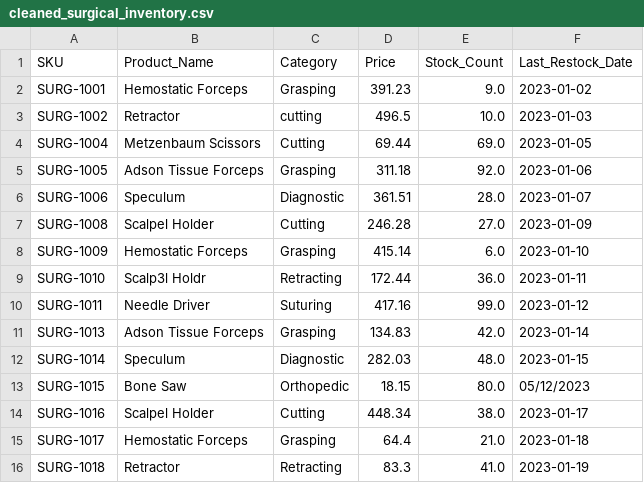
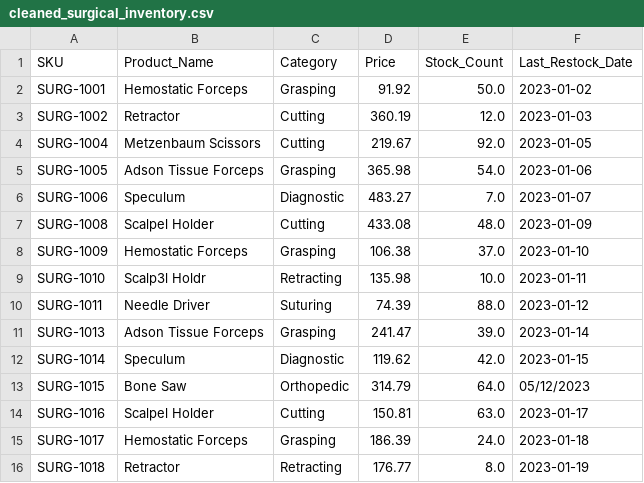
Before and after one commit to sruthiravindra/data_sanitizer, a CSV file: data/cleaned_surgical_inventory.csv, drawn as a sheet; only a part is shown; the diff covers the shown part only.

```diff
--- a/data/cleaned_surgical_inventory.csv
+++ b/data/cleaned_surgical_inventory.csv
@@ -1,16 +1,16 @@
 SKU,Product_Name,Category,Price,Stock_Count,Last_Restock_Date
-SURG-1001,Hemostatic Forceps,Grasping,391.23,9.0,2023-01-02
-SURG-1002,Retractor,cutting,496.5,10.0,2023-01-03
-SURG-1004,Metzenbaum Scissors,Cutting,69.44,69.0,2023-01-05
-SURG-1005,Adson Tissue Forceps,Grasping ,311.18,92.0,2023-01-06
-SURG-1006,Speculum,Diagnostic,361.51,28.0,2023-01-07
-SURG-1008,Scalpel Holder,Cutting,246.28,27.0,2023-01-09
-SURG-1009,Hemostatic Forceps,Grasping,415.14,6.0,2023-01-10
-SURG-1010,Scalp3l Holdr,Retracting,172.44,36.0,2023-01-11
-SURG-1011,Needle Driver,Suturing,417.16,99.0,2023-01-12
-SURG-1013,Adson Tissue Forceps,Grasping,134.83,42.0,2023-01-14
-SURG-1014,Speculum,Diagnostic,282.03,48.0,2023-01-15
-SURG-1015,Bone Saw,Orthopedic,18.15,80.0,05/12/2023
-SURG-1016,Scalpel Holder,Cutting,448.34,38.0,2023-01-17
-SURG-1017,Hemostatic Forceps,Grasping,64.4,21.0,2023-01-18
-SURG-1018,Retractor,Retracting,83.3,41.0,2023-01-19
+SURG-1001,Hemostatic Forceps,Grasping,91.92,50.0,2023-01-02
+SURG-1002,Retractor,Cutting,360.19,12.0,2023-01-03
+SURG-1004,Metzenbaum Scissors,Cutting,219.67,92.0,2023-01-05
+SURG-1005,Adson Tissue Forceps,Grasping,365.98,54.0,2023-01-06
+SURG-1006,Speculum,Diagnostic,483.27,7.0,2023-01-07
+SURG-1008,Scalpel Holder,Cutting,433.08,48.0,2023-01-09
+SURG-1009,Hemostatic Forceps,Grasping,106.38,37.0,2023-01-10
+SURG-1010,Scalp3l Holdr,Retracting,135.98,10.0,2023-01-11
+SURG-1011,Needle Driver,Suturing,74.39,88.0,2023-01-12
+SURG-1013,Adson Tissue Forceps,Grasping,241.47,39.0,2023-01-14
+SURG-1014,Speculum,Diagnostic,119.62,42.0,2023-01-15
+SURG-1015,Bone Saw,Orthopedic,314.79,64.0,05/12/2023
+SURG-1016,Scalpel Holder,Cutting,150.81,63.0,2023-01-17
+SURG-1017,Hemostatic Forceps,Grasping,186.39,24.0,2023-01-18
+SURG-1018,Retractor,Retracting,176.77,8.0,2023-01-19
```
Also changed, not shown: 62 edited cells elsewhere in this file, data/messy_surgical_inventory.csv, data/sanitization_log.csv, 9 other files.
